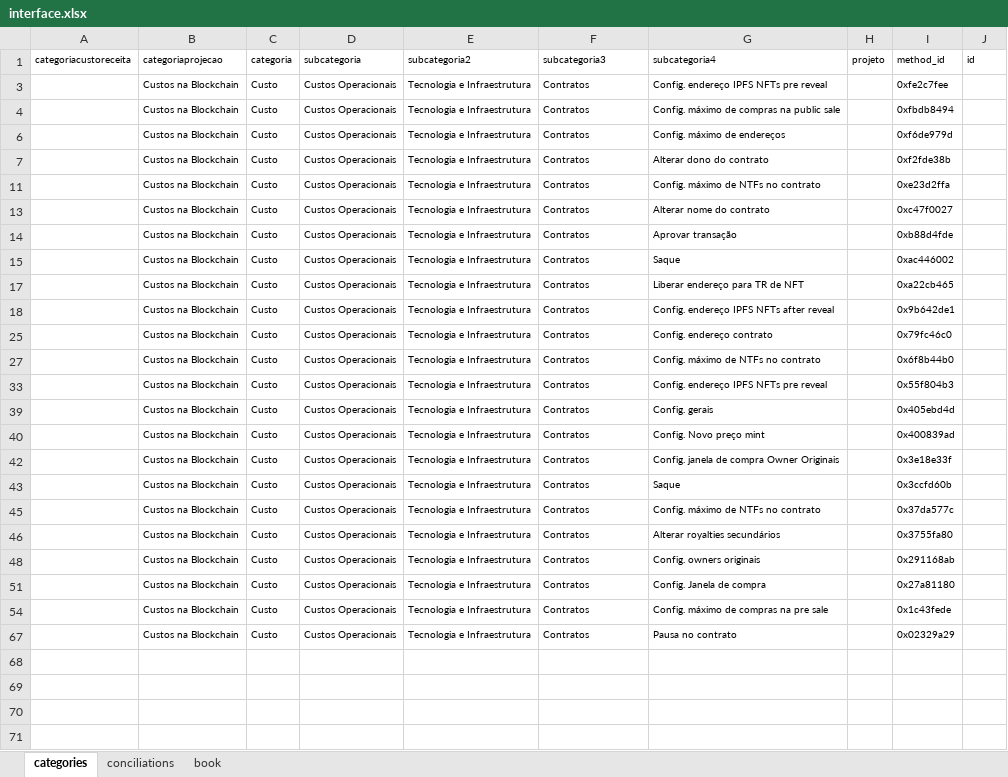
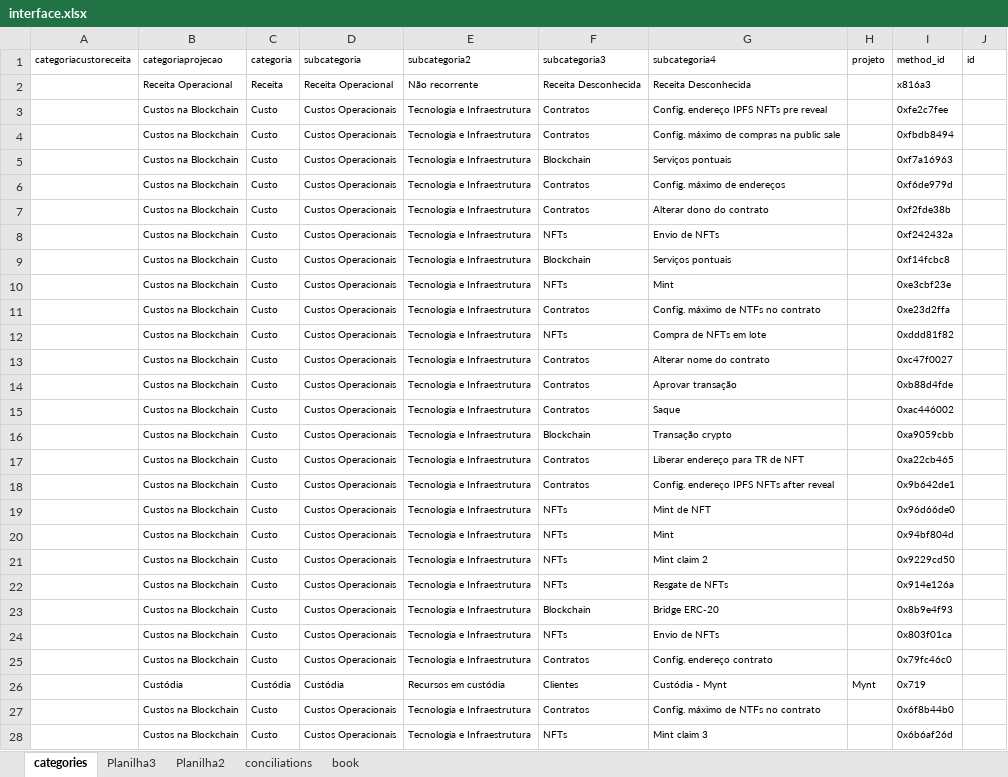
Before and after one commit to caiobretas/Lumx---Principal, an Excel workbook: interface.xlsx, sheet categories, drawn as a sheet; only a part is shown; the shorter side is filled out with more unchanged rows; values as stored, in another font and other column widths than the file's, no borders; the diff covers the shown part only; the diff names each change by its address in the sheet, - before the commit and + after, or states it on an @@ line.

```diff
--- a/interface.xlsx (sheet categories)
+++ b/interface.xlsx (sheet categories)
+sheet tab: Planilha3
+sheet tab: Planilha2
@@ row 2 unhidden:  | Receita Operacional | Receita | Receita Operacional | Não recorrente | Receita Desconhecida | Receita Desconhecida |  | x816a3 @@
@@ row 5 unhidden:  | Custos na Blockchain | Custo | Custos Operacionais | Tecnologia e Infraestrutura | Blockchain | Serviços pontuais |  | 0xf7a16963 @@
@@ row 8 unhidden:  | Custos na Blockchain | Custo | Custos Operacionais | Tecnologia e Infraestrutura | NFTs | Envio de NFTs |  | 0xf242432a @@
@@ row 9 unhidden:  | Custos na Blockchain | Custo | Custos Operacionais | Tecnologia e Infraestrutura | Blockchain | Serviços pontuais |  | 0xf14fcbc8 @@
@@ row 10 unhidden:  | Custos na Blockchain | Custo | Custos Operacionais | Tecnologia e Infraestrutura | NFTs | Mint |  | 0xe3cbf23e @@
@@ row 12 unhidden:  | Custos na Blockchain | Custo | Custos Operacionais | Tecnologia e Infraestrutura | NFTs | Compra de NFTs em lote |  | 0xddd81f82 @@
@@ row 16 unhidden:  | Custos na Blockchain | Custo | Custos Operacionais | Tecnologia e Infraestrutura | Blockchain | Transação crypto |  | 0xa9059cbb @@
@@ row 19 unhidden:  | Custos na Blockchain | Custo | Custos Operacionais | Tecnologia e Infraestrutura | NFTs | Mint de NFT |  | 0x96d66de0 @@
@@ row 20 unhidden:  | Custos na Blockchain | Custo | Custos Operacionais | Tecnologia e Infraestrutura | NFTs | Mint |  | 0x94bf804d @@
@@ row 21 unhidden:  | Custos na Blockchain | Custo | Custos Operacionais | Tecnologia e Infraestrutura | NFTs | Mint claim 2 |  | 0x9229cd50 @@
@@ row 22 unhidden:  | Custos na Blockchain | Custo | Custos Operacionais | Tecnologia e Infraestrutura | NFTs | Resgate de NFTs |  | 0x914e126a @@
@@ row 23 unhidden:  | Custos na Blockchain | Custo | Custos Operacionais | Tecnologia e Infraestrutura | Blockchain | Bridge ERC-20 |  | 0x8b9e4f93 @@
@@ row 24 unhidden:  | Custos na Blockchain | Custo | Custos Operacionais | Tecnologia e Infraestrutura | NFTs | Envio de NFTs |  | 0x803f01ca @@
@@ row 26 unhidden:  | Custódia | Custódia | Custódia | Recursos em custódia | Clientes | Custódia - Mynt | Mynt | 0x719 @@
@@ row 28 unhidden:  | Custos na Blockchain | Custo | Custos Operacionais | Tecnologia e Infraestrutura | NFTs | Mint claim 3 |  | 0x6b6af26d @@
```
Also changed, not shown: 49 added rows and 159 hidden or unhidden rows elsewhere in this sheet, hidden cells, 4 other files.
